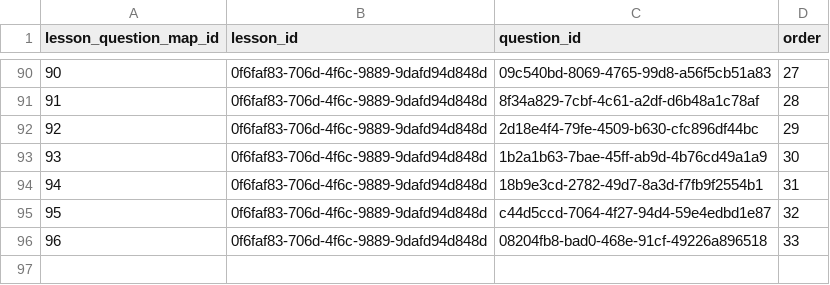
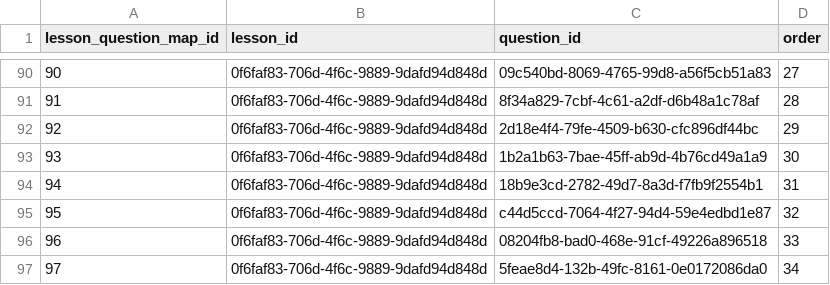
Before and after one commit to actamayev/lever-labs-server, a CSV file: src/db-seed-data/lesson_question_map.csv, drawn as a sheet; only a part is shown, gaps mark what is left out.

```diff
--- a/src/db-seed-data/lesson_question_map.csv
+++ b/src/db-seed-data/lesson_question_map.csv
@@ -96 +96,2 @@ lesson_question_map_id ,lesson_id                            ,question_id
                     96 ,0f6faf83-706d-4f6c-9889-9dafd94d848d ,08204fb8-bad0-468e-91cf-49226a896518 ,   33
+                    97 ,0f6faf83-706d-4f6c-9889-9dafd94d848d ,5feae8d4-132b-49fc-8161-0e0172086da0 ,   34
```
Also changed, not shown: src/db-seed-data/fill_in_the_blank_block_bank.csv, src/db-seed-data/question.csv, 1 other file.
